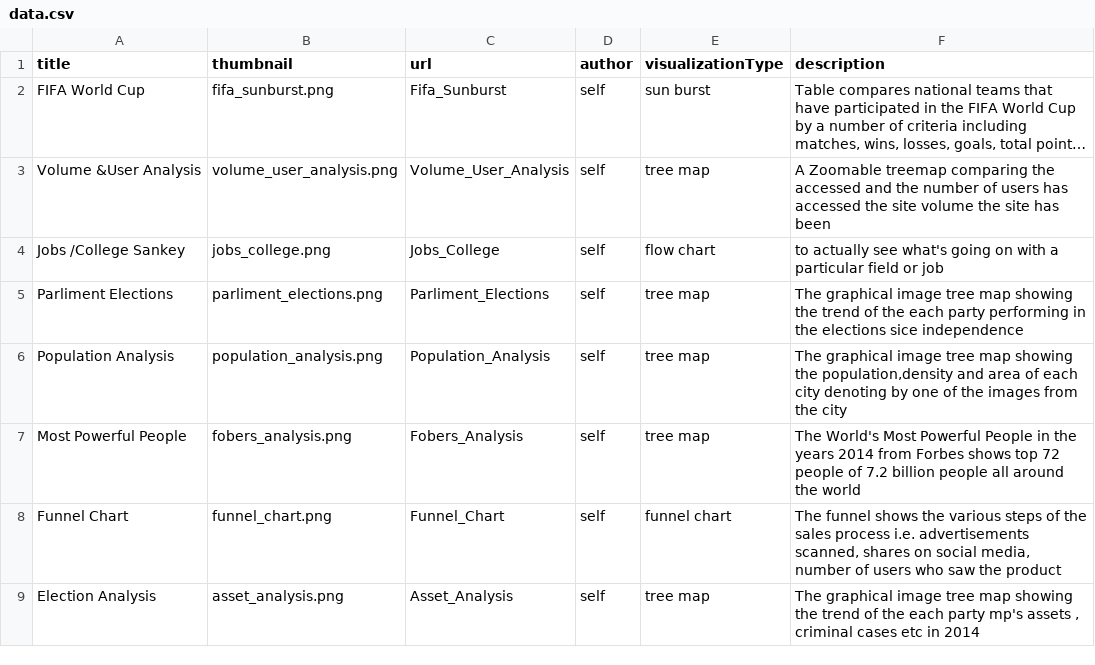
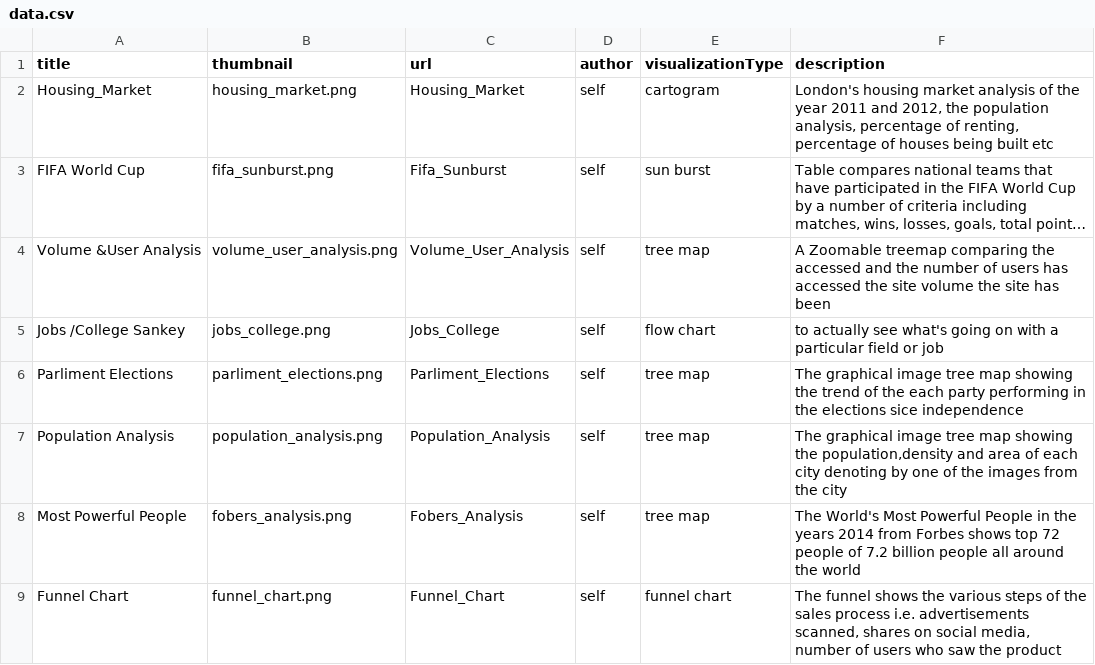
Before and after one commit to Data-Analytics/data-analytics.github.io, a CSV file: data.csv, drawn as a sheet; only a part is shown; the shorter side is filled out with more unchanged rows; long unchanged cells end in …; the diff names each change by its address in the sheet, - before the commit and + after, or states it on an @@ line.

Commit message:
added new chart housing _market

```diff
--- a/data.csv
+++ b/data.csv
+row 2: Housing_Market | housing_market.png | Housing_Market | self | cartogram | London's housing market analysis of the year 2011 and 2012, the population analysis, percentage of renting, percentage of houses being built etc
```
Also changed, not shown: 4 other files.
